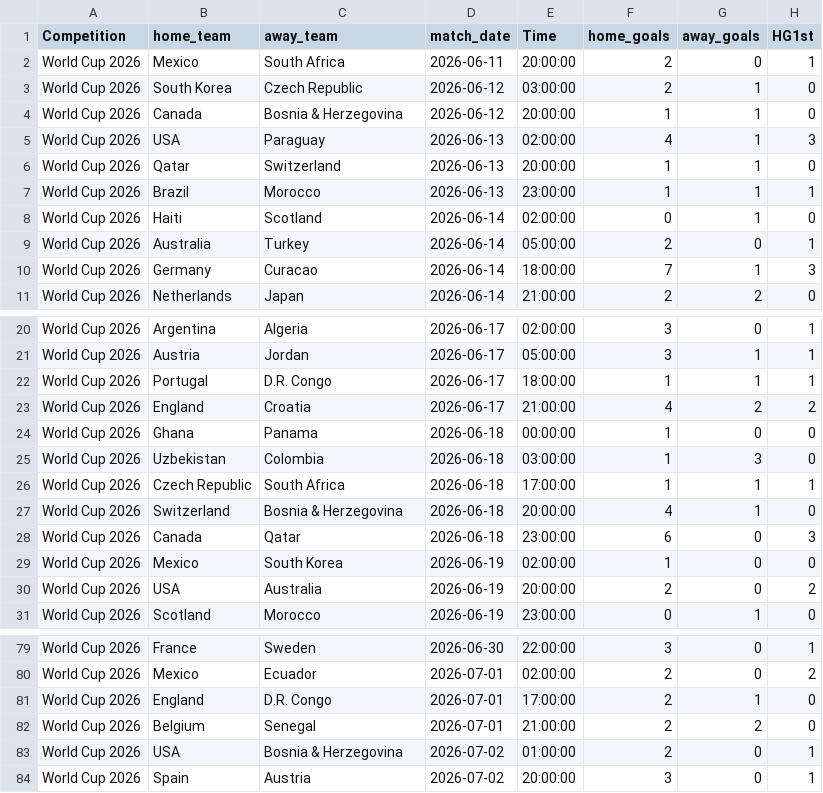
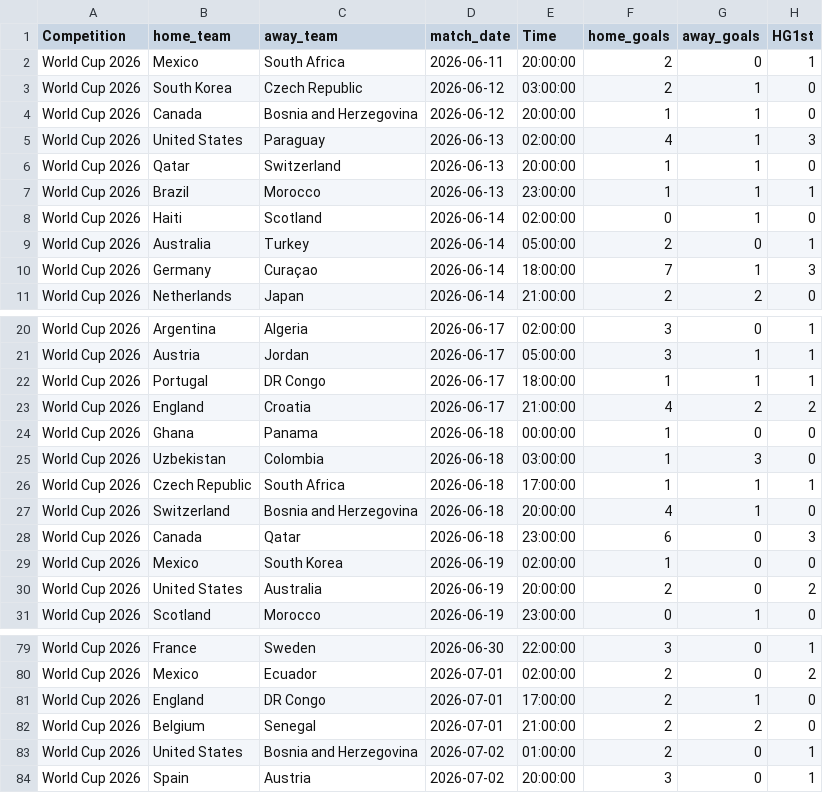
Before and after one commit to mayamartinezix/net-worth, a CSV file: data/odds/wc_2026_odds.csv, drawn as a sheet; only a part is shown, gaps mark what is left out; the diff covers the shown part only; the diff names each change by its address in the sheet, - before the commit and + after, or states it on an @@ line.

```diff
--- a/data/odds/wc_2026_odds.csv
+++ b/data/odds/wc_2026_odds.csv
-C4 (away_team): Bosnia & Herzegovina
+C4 (away_team): Bosnia and Herzegovina
-B5 (home_team): USA
+B5 (home_team): United States
-C10 (away_team): Curacao
+C10 (away_team): Curaçao
-C22 (away_team): D.R. Congo
+C22 (away_team): DR Congo
-C27 (away_team): Bosnia & Herzegovina
+C27 (away_team): Bosnia and Herzegovina
-B30 (home_team): USA
+B30 (home_team): United States
-C81 (away_team): D.R. Congo
+C81 (away_team): DR Congo
-B83 (home_team): USA
+B83 (home_team): United States
-C83 (away_team): Bosnia & Herzegovina
+C83 (away_team): Bosnia and Herzegovina
```
Also changed, not shown: 7 edited cells elsewhere in this file, data/odds/wc_2014_odds.csv, data/odds/wc_2022_odds.csv, 11 other files.
